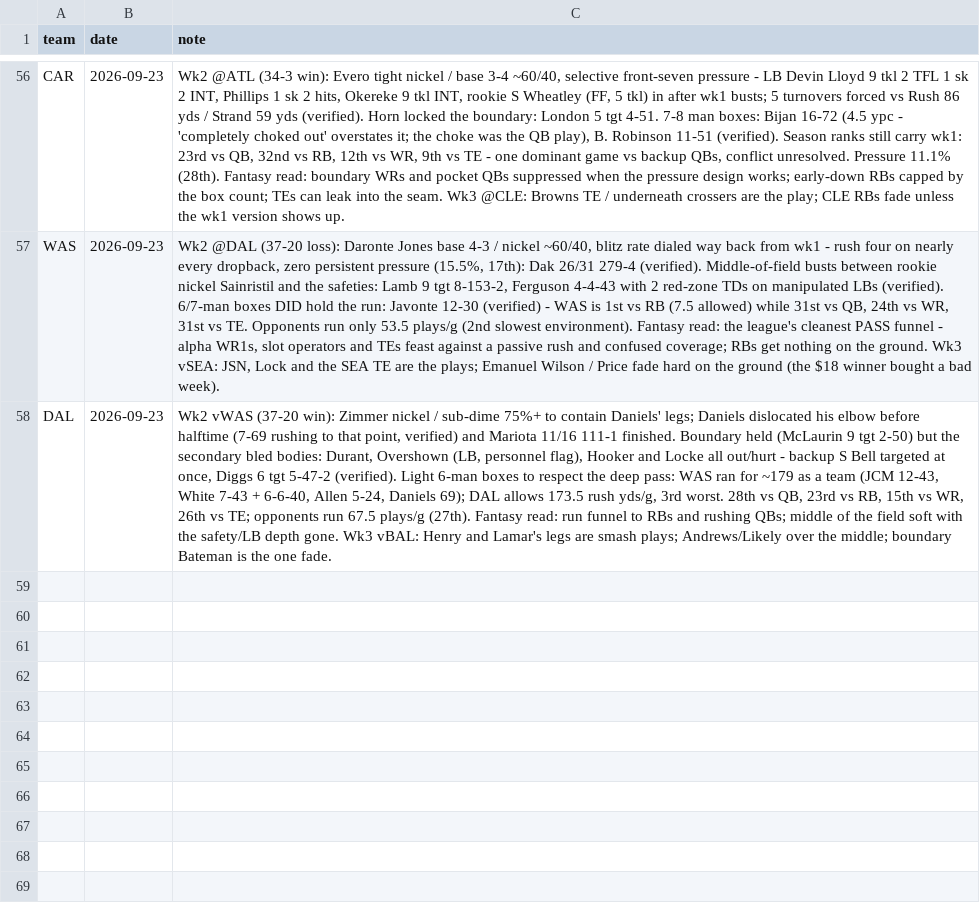
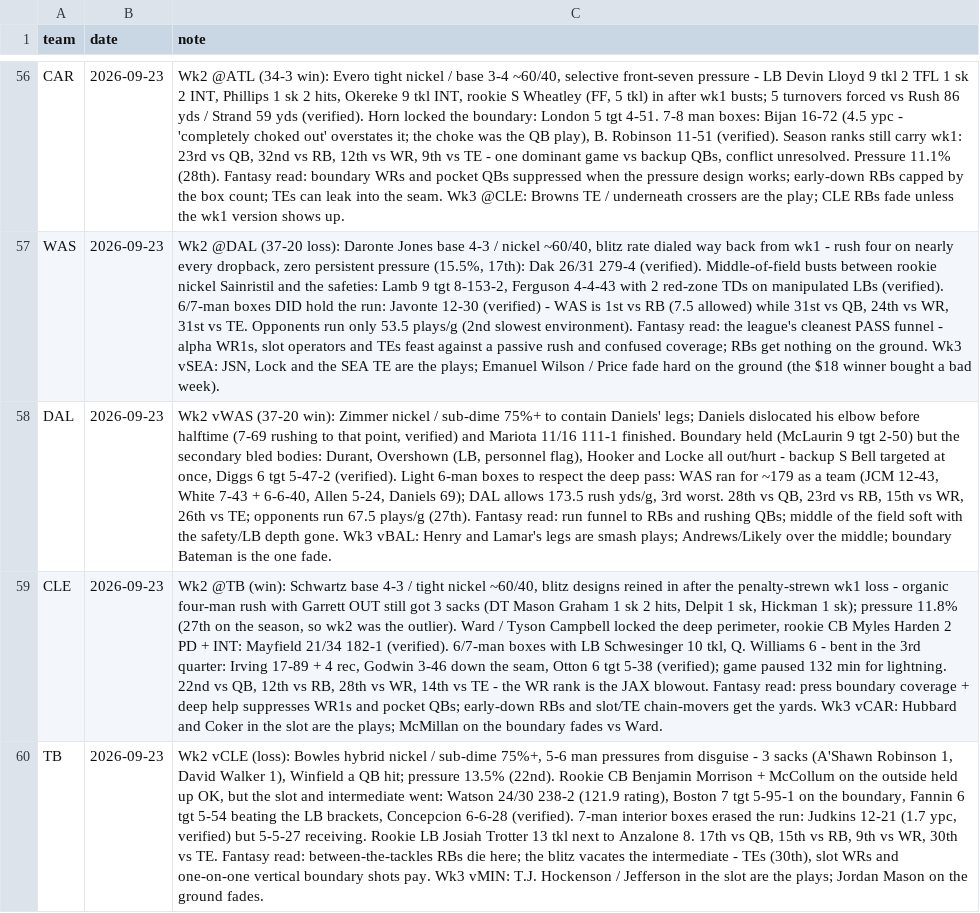
Before and after one commit to Joshua-Hsu/Fantasy-Football, a CSV file: defense_notes.csv, drawn as a sheet; only a part is shown, gaps mark what is left out; the diff names each change by its address in the sheet, - before the commit and + after, or states it on an @@ line.

```diff
--- a/defense_notes.csv
+++ b/defense_notes.csv
+row 59: CLE | 2026-09-23 | Wk2 @TB (win): Schwartz base 4-3 / tight nickel ~60/40, blitz designs reined in after the penalty-strewn wk1 loss - organic four-man rush with Garrett OUT still got 3 sacks (DT Mason Graham 1 sk 2 hits, Delpit 1 sk, Hickman 1 sk); pressure 11.8% (27th on the season, so wk2 was the outlier). Ward / Tyson Campbell locked the deep perimeter, rookie CB Myles Harden 2 PD + INT: Mayfield 21/34 182-1 (verified). 6/7-man boxes with LB Schwesinger 10 tkl, Q. Williams 6 - bent in the 3rd quarter: Irving 17-89 + 4 rec, Godwin 3-46 down the seam, Otton 6 tgt 5-38 (verified); game paused 132 min for lightning. 22nd vs QB, 12th vs RB, 28th vs WR, 14th vs TE - the WR rank is the JAX blowout. Fantasy read: press boundary coverage + deep help suppresses WR1s and pocket QBs; early-down RBs and slot/TE chain-movers get the yards. Wk3 vCAR: Hubbard and Coker in the slot are the plays; McMillan on the boundary fades vs Ward.
+row 60: TB | 2026-09-23 | Wk2 vCLE (loss): Bowles hybrid nickel / sub-dime 75%+, 5-6 man pressures from disguise - 3 sacks (A'Shawn Robinson 1, David Walker 1), Winfield a QB hit; pressure 13.5% (22nd). Rookie CB Benjamin Morrison + McCollum on the outside held up OK, but the slot and intermediate went: Watson 24/30 238-2 (121.9 rating), Boston 7 tgt 5-95-1 on the boundary, Fannin 6 tgt 5-54 beating the LB brackets, Concepcion 6-6-28 (verified). 7-man interior boxes erased the run: Judkins 12-21 (1.7 ypc, verified) but 5-5-27 receiving. Rookie LB Josiah Trotter 13 tkl next to Anzalone 8. 17th vs QB, 15th vs RB, 9th vs WR, 30th vs TE. Fantasy read: between-the-tackles RBs die here; the blitz vacates the intermediate - TEs (30th), slot WRs and one-on-one vertical boundary shots pay. Wk3 vMIN: T.J. Hockenson / Jefferson in the slot are the plays; Jordan Mason on the ground fades.
```
Also changed, not shown: 2 other files.
